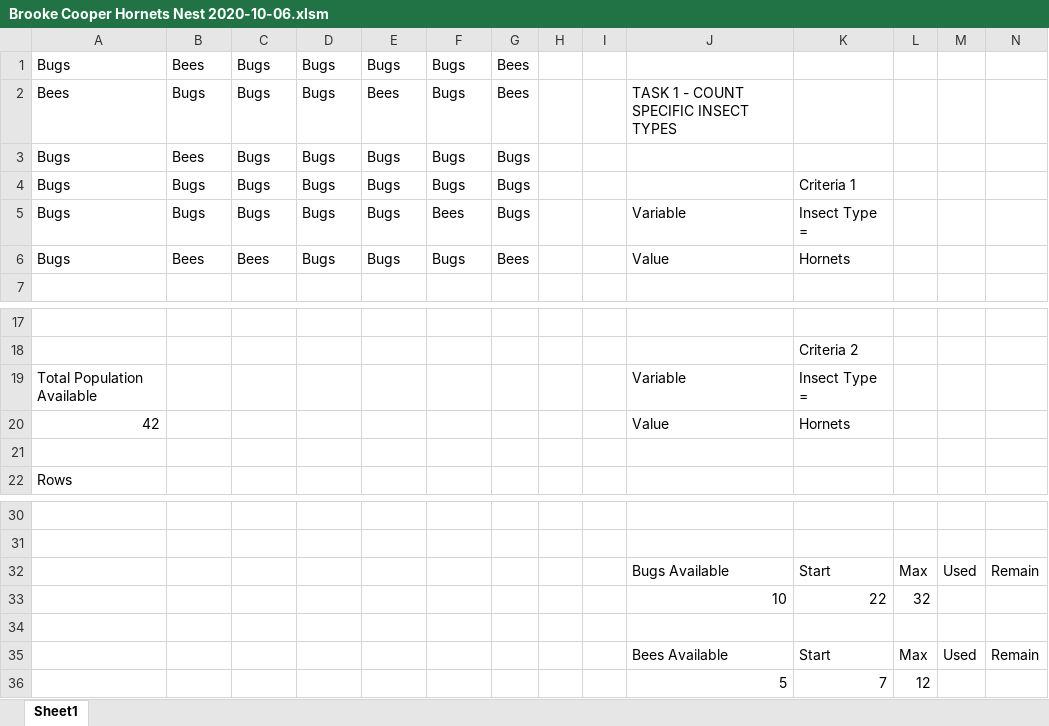
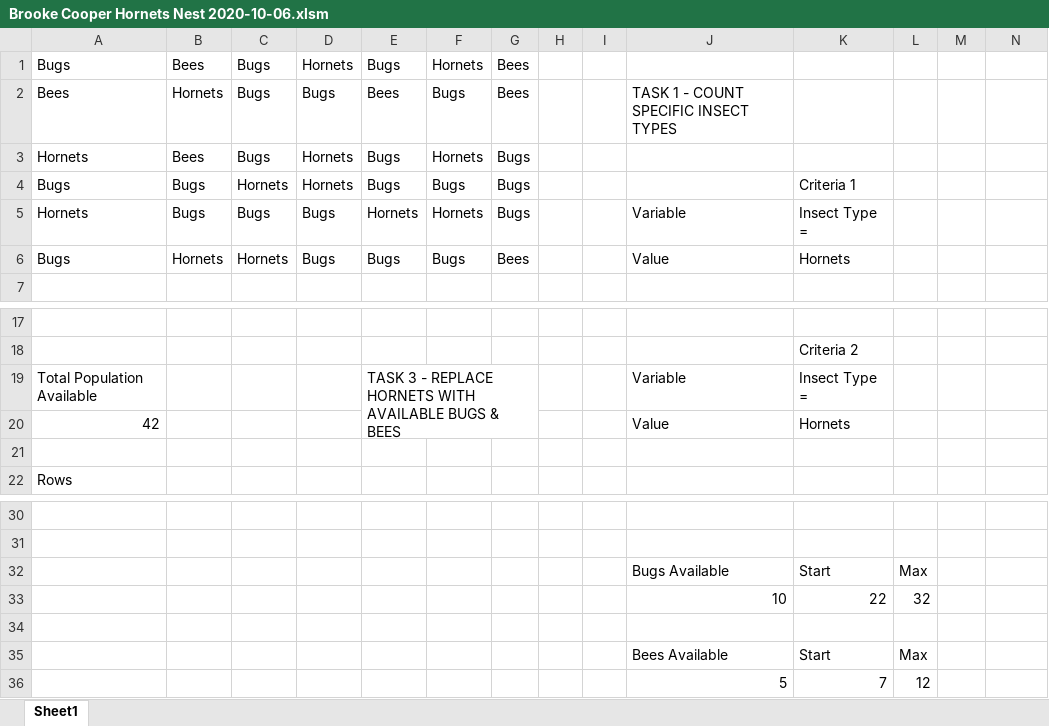
Before and after one commit to NUbee65/excel-challenge, an Excel workbook: Minis/Week 4 Homework Completed/Brooke Cooper Hornets Nest 2020-10-06.xlsm, sheet Sheet1, drawn as a sheet; only a part is shown, gaps mark what is left out; values as stored, in another font and other column widths than the file's, no cell formats; charts and pictures not drawn; the diff names each change by its address in the sheet, - before the commit and + after, or states it on an @@ line.

Commit message:
Uploading Minis Homework.  Refresh on one Update on one file, with a few modifications.  All else is the same.

```diff
--- a/Minis/Week 4 Homework Completed/Brooke Cooper Hornets Nest 2020-10-06.xlsm (sheet Sheet1)
+++ b/Minis/Week 4 Homework Completed/Brooke Cooper Hornets Nest 2020-10-06.xlsm (sheet Sheet1)
-D1: Bugs
+D1: Hornets
-F1: Bugs
+F1: Hornets
-B2: Bugs
+B2: Hornets
-A3: Bugs
+A3: Hornets
-D3:D4: Bugs
+D3:D4: Hornets
-F3: Bugs
+F3: Hornets
-C4: Bugs
+C4: Hornets
-A5: Bugs
+A5: Hornets
-E5: Bugs
+E5: Hornets
-F5: Bees
+F5: Hornets
-B6: Bees
+B6: Hornets
-C6: Bees
+C6: Hornets
-E19: (empty)
+E19: TASK 3 - REPLACE HORNETS WITH AVAILABLE BUGS & BEES
+E19:G20 merged
-M32: Used
+M32: (empty)
-N32: Remain
+N32: (empty)
-M35: Used
+M35: (empty)
-N35: Remain
+N35: (empty)
```
Also changed, not shown: cell formats, charts or pictures.
